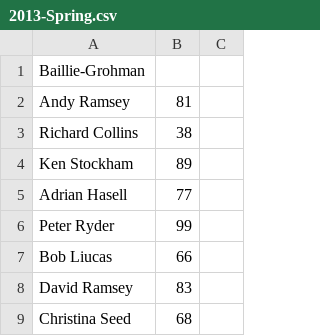
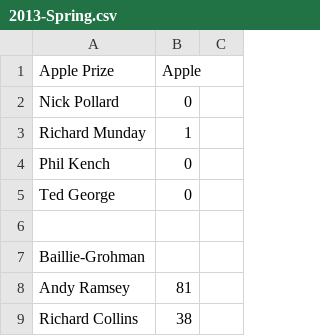
Before and after one commit to wmanley/BAR-Results-Parser, a CSV file: csv/2013-Spring.csv, drawn as a sheet; only a part is shown; the shorter side is filled out with more unchanged rows.

Commit message:
2013-Spring: Add apple prize

```diff
--- a/csv/2013-Spring.csv
+++ b/csv/2013-Spring.csv
@@ -1 +1,7 @@
+Apple Prize,Apple,,
+Nick Pollard,0,,
+Richard Munday,1,,
+Phil Kench,0,,
+Ted George,0,,
+,,,
 Baillie-Grohman,,
```
